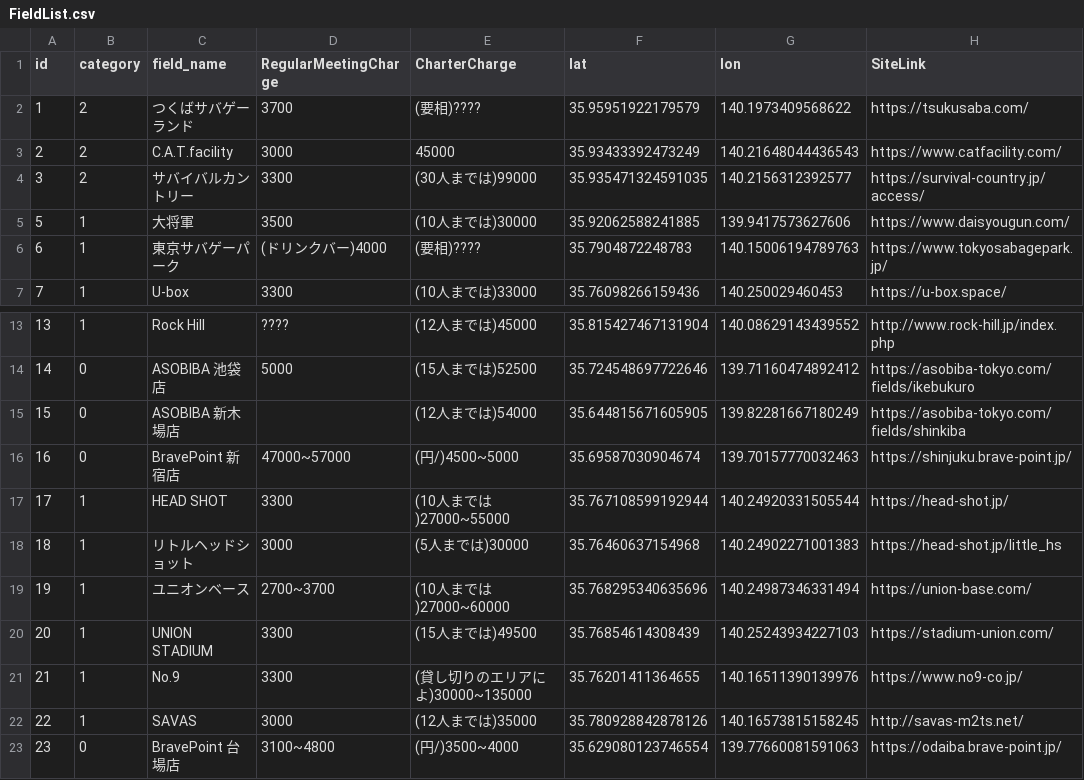
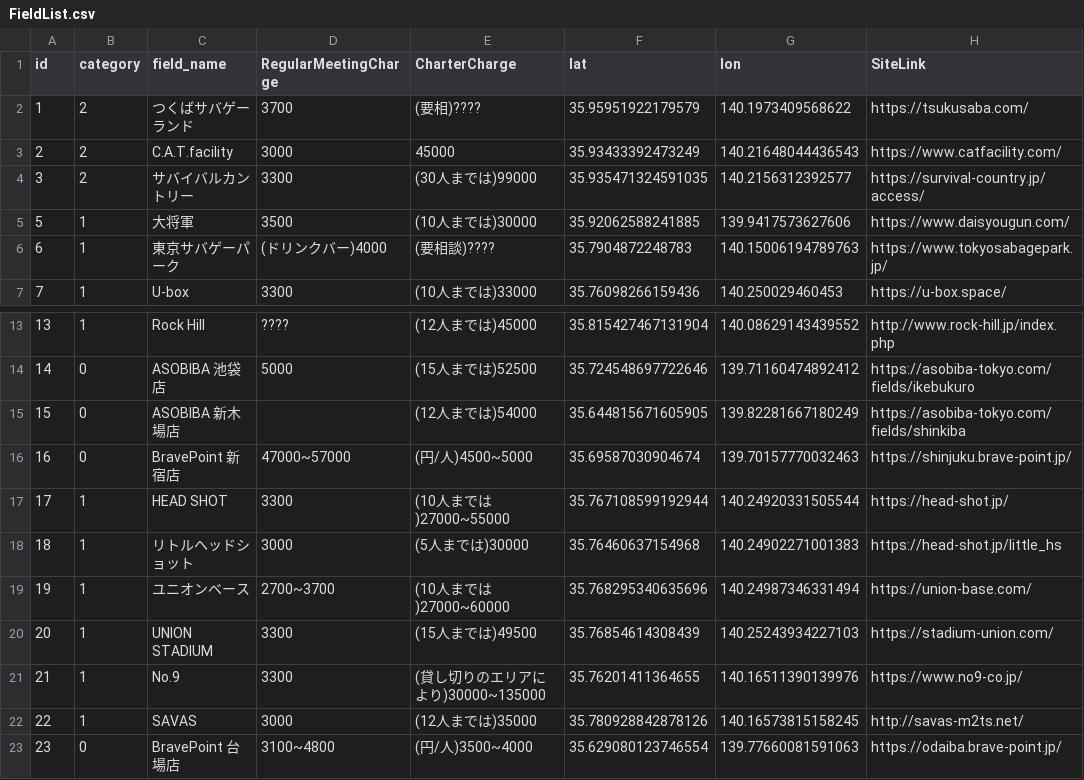
Before and after one commit to yoshi615/AirsoftFieldMap, a CSV file: FieldList.csv, drawn as a sheet; only a part is shown, gaps mark what is left out; the diff names each change by its address in the sheet, - before the commit and + after, or states it on an @@ line.

```diff
--- a/FieldList.csv
+++ b/FieldList.csv
-E6 (CharterCharge): (要相)????
+E6 (CharterCharge): (要相談)????
-E16 (CharterCharge): (円/)4500~5000
+E16 (CharterCharge): (円/人)4500~5000
-E21 (CharterCharge): (貸し切りのエリアによ)30000~135000
+E21 (CharterCharge): (貸し切りのエリアにより)30000~135000
-E23 (CharterCharge): (円/)3500~4000
+E23 (CharterCharge): (円/人)3500~4000
```
Also changed, not shown: 7 other files.
